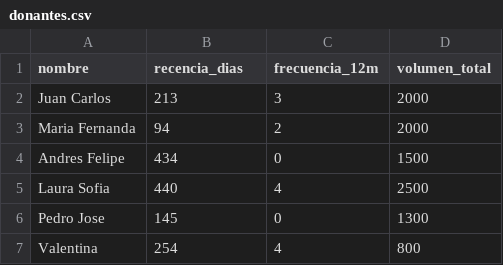
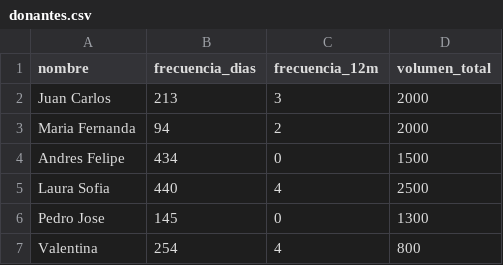
Before and after one commit to SantiagoArquez/ProyectoFundamentosdeprogramacion, a CSV file: donantes.csv, drawn as a sheet; only a part is shown.

```diff
--- a/donantes.csv
+++ b/donantes.csv
@@ -1,2 +1,2 @@
-nombre;recencia_dias;frecuencia_12m;volumen_total
+nombre;frecuencia_dias;frecuencia_12m;volumen_total
 Juan Carlos;213;3;2000
```
